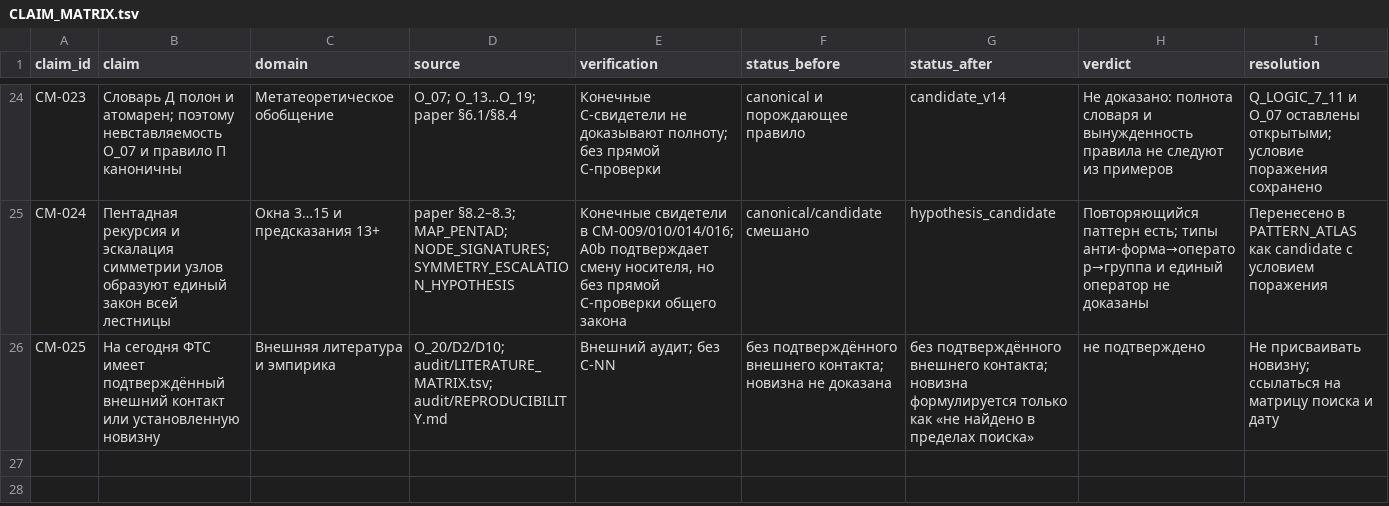
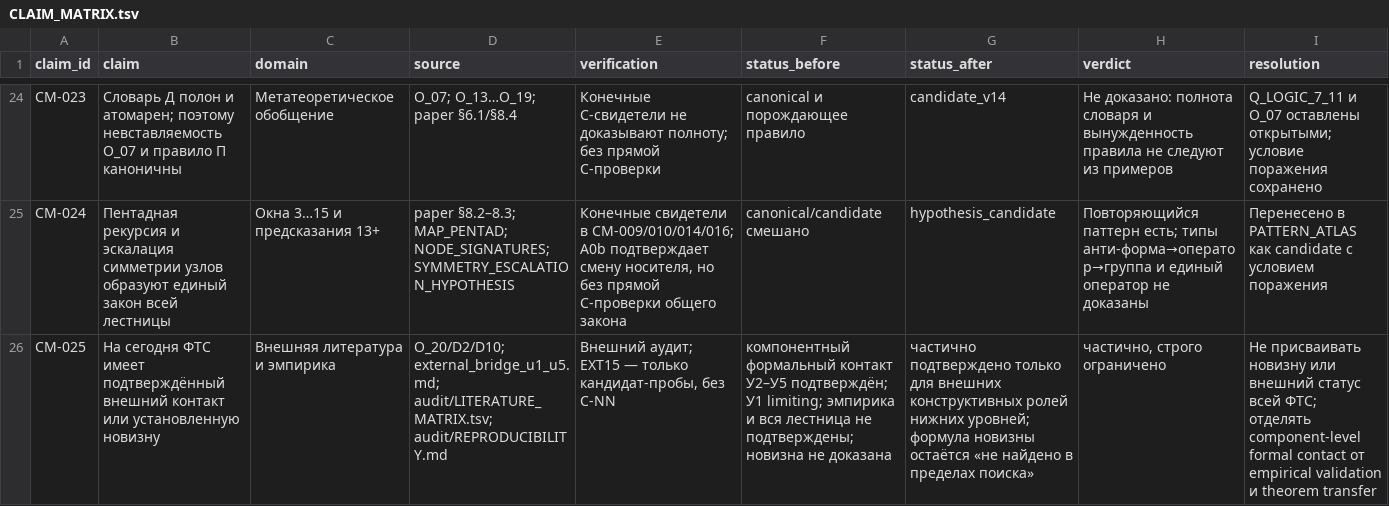
Before and after one commit to mcdos529665-gif/FTS-Validation, a TSV file: work/v14_rebuild/audit/CLAIM_MATRIX.tsv, drawn as a sheet; only a part is shown, gaps mark what is left out; the diff names each change by its address in the sheet, - before the commit and + after, or states it on an @@ line.

```diff
--- a/work/v14_rebuild/audit/CLAIM_MATRIX.tsv
+++ b/work/v14_rebuild/audit/CLAIM_MATRIX.tsv
-D26 (source): O_20/D2/D10; audit/LITERATURE_MATRIX.tsv; audit/REPRODUCIBILITY.md
+D26 (source): O_20/D2/D10; external_bridge_u1_u5.md; audit/LITERATURE_MATRIX.tsv; audit/REPRODUCIBILITY.md
-E26 (verification): Внешний аудит; без C-NN
+E26 (verification): Внешний аудит; EXT15 — только кандидат-пробы, без C-NN
-F26 (status_before): без подтверждённого внешнего контакта; новизна не…
+F26 (status_before): компонентный формальный контакт У2–У5 подтверждён; У1 limiting; эмпирика и вся лестница не подтверждены; новизна не…
-G26 (status_after): без подтверждённого внешнего контакта; новизна формулируется только как «не найдено…
+G26 (status_after): частично подтверждено только для внешних конструктивных ролей нижних уровней; формула новизны остаётся «не найдено…
-H26 (verdict): не подтверждено
+H26 (verdict): частично, строго ограничено
-I26 (resolution): Не присваивать новизну; ссылаться на матрицу поиска и дату
+I26 (resolution): Не присваивать новизну или внешний статус всей ФТС; отделять component-level formal contact от empirical validation и theorem transfer
```
Also changed, not shown: work/v14_rebuild/audit/FINDINGS.tsv, work/v14_rebuild/audit/LITERATURE_MATRIX.tsv, 37 other files.
